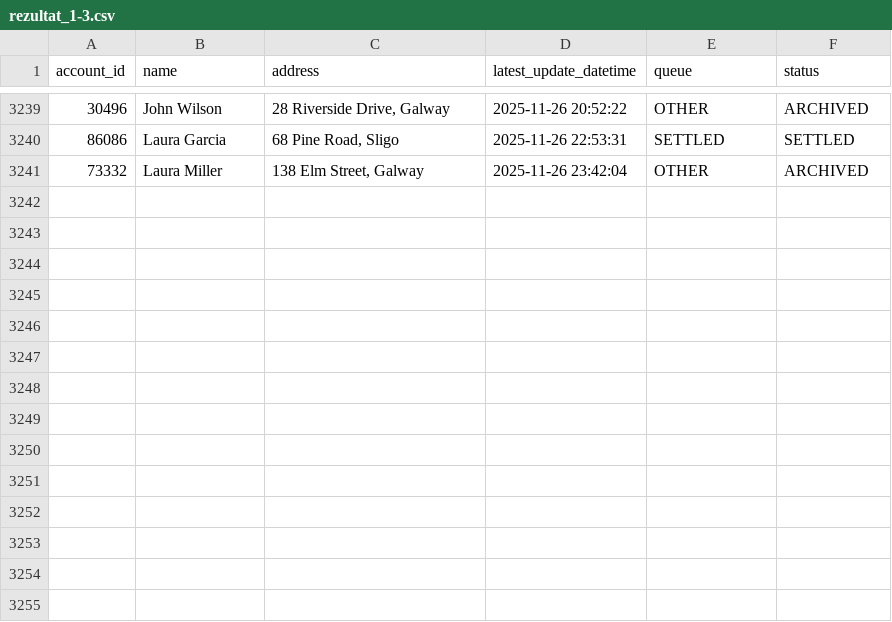
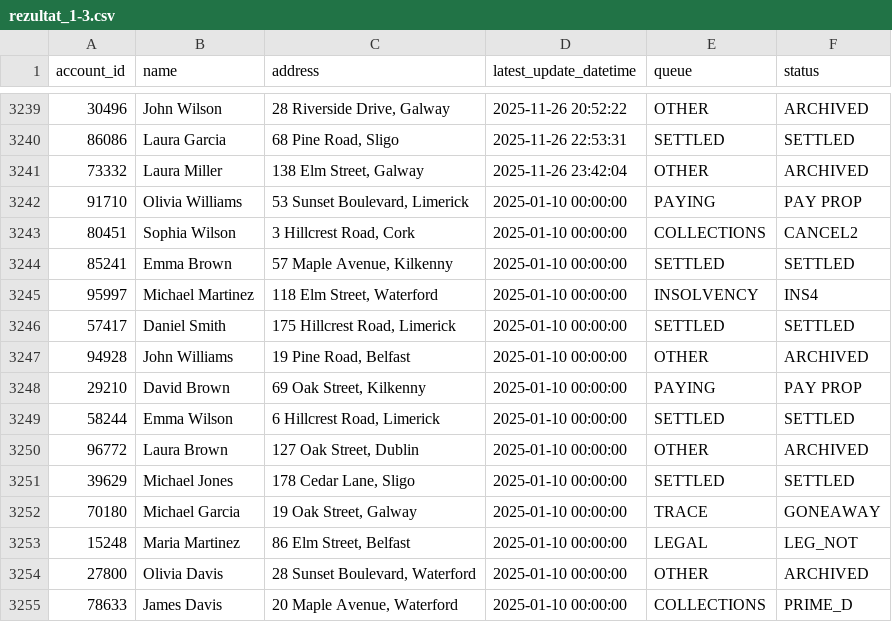
Before and after one commit to StoianCristiian/CodingChallenge, a CSV file: results/rezultat_1-3.csv, drawn as a sheet; only a part is shown, gaps mark what is left out.

```diff
--- a/results/rezultat_1-3.csv
+++ b/results/rezultat_1-3.csv
@@ -3241 +3241,15 @@ account_id,name,address,latest_update_datetime,queue,status
 73332,Laura Miller,"138 Elm Street, Galway",2025-11-26 23:42:04,OTHER,ARCHIVED
+91710,Olivia Williams,"53 Sunset Boulevard, Limerick",2025-01-10 00:00:00,PAYING,PAY PROP
+80451,Sophia Wilson,"3 Hillcrest Road, Cork",2025-01-10 00:00:00,COLLECTIONS,CANCEL2
+85241,Emma Brown,"57 Maple Avenue, Kilkenny",2025-01-10 00:00:00,SETTLED,SETTLED
+95997,Michael Martinez,"118 Elm Street, Waterford",2025-01-10 00:00:00,INSOLVENCY,INS4
+57417,Daniel Smith,"175 Hillcrest Road, Limerick",2025-01-10 00:00:00,SETTLED,SETTLED
+94928,John Williams,"19 Pine Road, Belfast",2025-01-10 00:00:00,OTHER,ARCHIVED
+29210,David Brown,"69 Oak Street, Kilkenny",2025-01-10 00:00:00,PAYING,PAY PROP
+58244,Emma Wilson,"6 Hillcrest Road, Limerick",2025-01-10 00:00:00,SETTLED,SETTLED
+96772,Laura Brown,"127 Oak Street, Dublin",2025-01-10 00:00:00,OTHER,ARCHIVED
+39629,Michael Jones,"178 Cedar Lane, Sligo",2025-01-10 00:00:00,SETTLED,SETTLED
+70180,Michael Garcia,"19 Oak Street, Galway",2025-01-10 00:00:00,TRACE,GONEAWAY
+15248,Maria Martinez,"86 Elm Street, Belfast",2025-01-10 00:00:00,LEGAL,LEG_NOT
+27800,Olivia Davis,"28 Sunset Boulevard, Waterford",2025-01-10 00:00:00,OTHER,ARCHIVED
+78633,James Davis,"20 Maple Avenue, Waterford",2025-01-10 00:00:00,COLLECTIONS,PRIME_D
```
Also changed, not shown: results/rezultat_4.csv, 2 other files.
